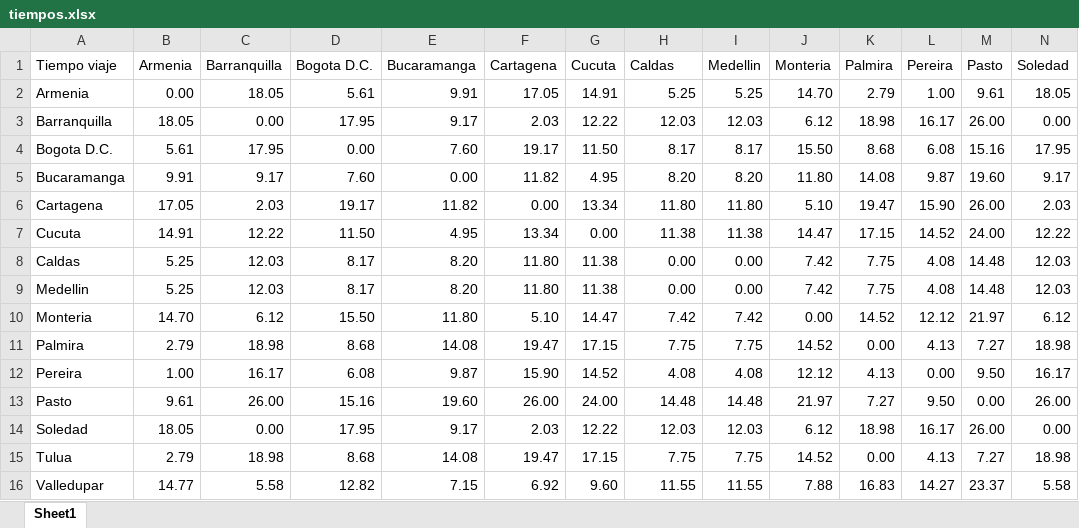
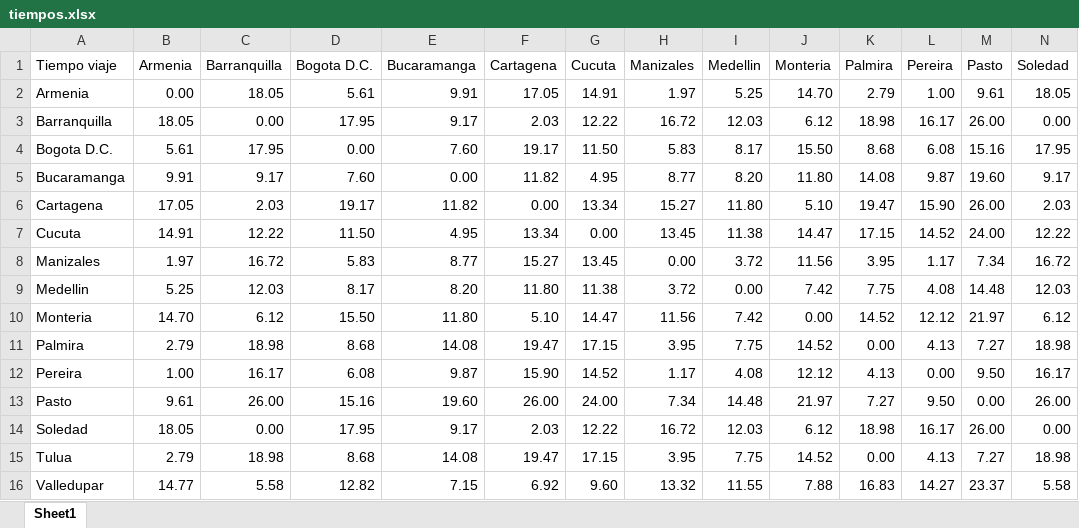
Before and after one commit to eporrasm/rna-trabajo1, an Excel workbook: tiempos.xlsx, sheet Sheet1, drawn as a sheet; only a part is shown; values as stored, in another font and other column widths than the file's, no borders; removed rows and columns are numbered as before the commit, all else as after; rows hold the shown columns only; the diff names each change by its address in the sheet, - before the commit and + after, or states it on an @@ line.

```diff
--- a/tiempos.xlsx (sheet Sheet1)
+++ b/tiempos.xlsx (sheet Sheet1)
-H1: Caldas
+H1: Manizales
-H2 (Manizales): 5.25
+H2 (Manizales): 1.97
-H3 (Manizales): 12.03
+H3 (Manizales): 16.72
-H4 (Manizales): 8.17
+H4 (Manizales): 5.83
-H5 (Manizales): 8.20
+H5 (Manizales): 8.77
-H6 (Manizales): 11.80
+H6 (Manizales): 15.27
-H7 (Manizales): 11.38
+H7 (Manizales): 13.45
-row 8: Caldas | 5.25 | 12.03 | 8.17 | 8.20 | 11.80 | 11.38 | 0.00 | 0.00 | 7.42 | 7.75 | 4.08 | 14.48 | 12.03
+row 8: Manizales | 1.97 | 16.72 | 5.83 | 8.77 | 15.27 | 13.45 | 0.00 | 3.72 | 11.56 | 3.95 | 1.17 | 7.34 | 16.72
-H9 (Manizales): 0.00
+H9 (Manizales): 3.72
-H10 (Manizales): 7.42
+H10 (Manizales): 11.56
-H11 (Manizales): 7.75
+H11 (Manizales): 3.95
-H12 (Manizales): 4.08
+H12 (Manizales): 1.17
-H13 (Manizales): 14.48
+H13 (Manizales): 7.34
-H14 (Manizales): 12.03
+H14 (Manizales): 16.72
-H15 (Manizales): 7.75
+H15 (Manizales): 3.95
-H16 (Manizales): 11.55
+H16 (Manizales): 13.32
```
Also changed, not shown: formulas that keep their value, ciudades.xlsx, distancias.xlsx, 5 other files.
